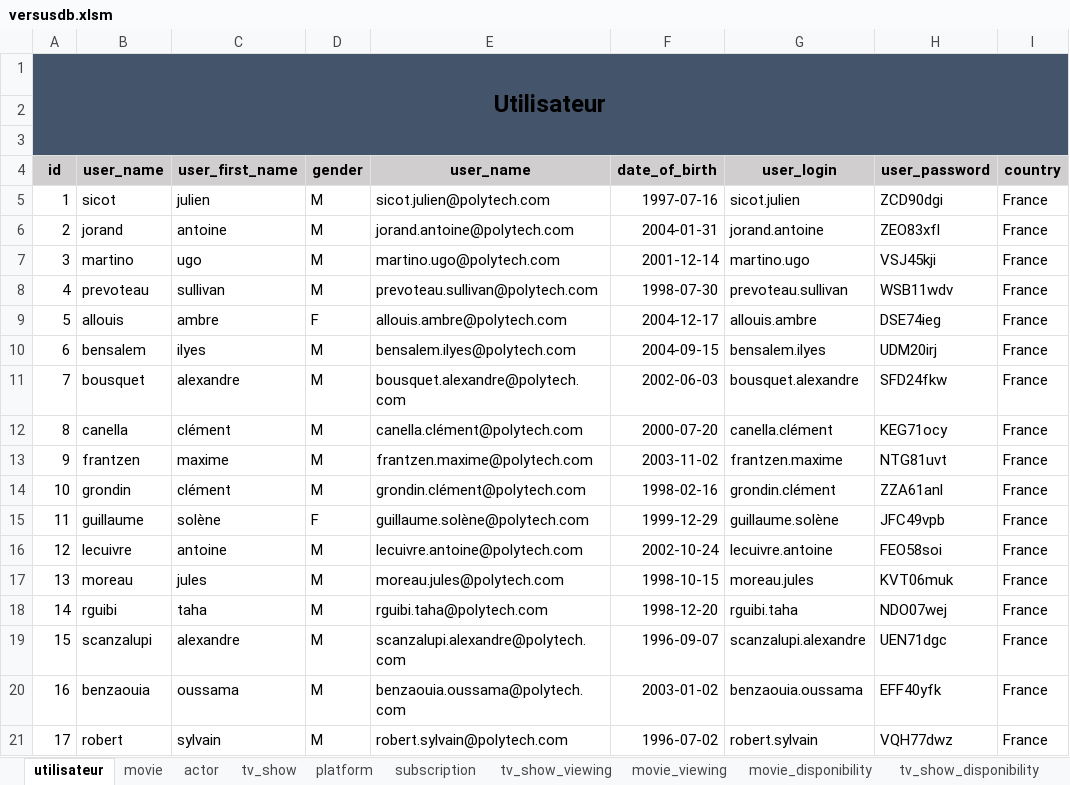
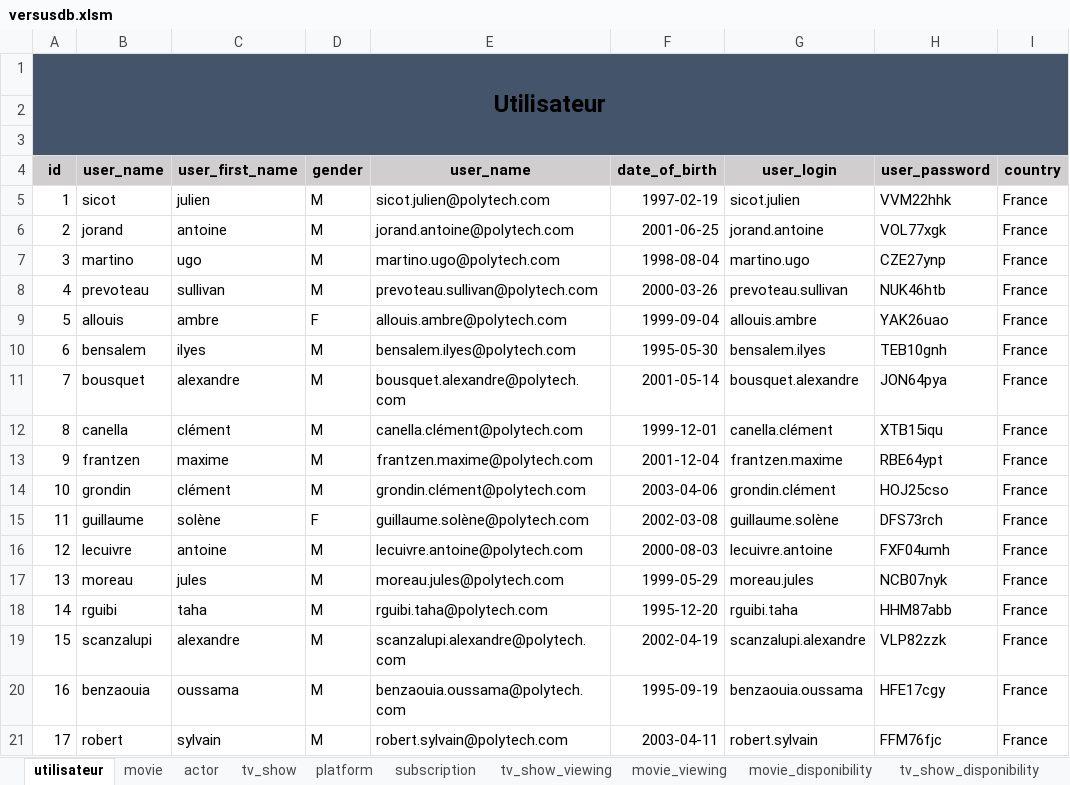
Before and after one commit to superneyluj/versus_database, an Excel workbook: versusdb.xlsm, sheet utilisateur, drawn as a sheet; values as stored, in another font and other column widths than the file's, no borders; the diff names each change by its address in the sheet, - before the commit and + after, or states it on an @@ line.

```diff
--- a/versusdb.xlsm (sheet utilisateur)
+++ b/versusdb.xlsm (sheet utilisateur)
-F5 (date_of_birth): 1997-07-16
+F5 (date_of_birth): 1997-02-19
-H5 (user_password): ZCD90dgi
+H5 (user_password): VVM22hhk
-F6 (date_of_birth): 2004-01-31
+F6 (date_of_birth): 2001-06-25
-H6 (user_password): ZEO83xfl
+H6 (user_password): VOL77xgk
-F7 (date_of_birth): 2001-12-14
+F7 (date_of_birth): 1998-08-04
-H7 (user_password): VSJ45kji
+H7 (user_password): CZE27ynp
-F8 (date_of_birth): 1998-07-30
+F8 (date_of_birth): 2000-03-26
-H8 (user_password): WSB11wdv
+H8 (user_password): NUK46htb
-F9 (date_of_birth): 2004-12-17
+F9 (date_of_birth): 1999-09-04
-H9 (user_password): DSE74ieg
+H9 (user_password): YAK26uao
-F10 (date_of_birth): 2004-09-15
+F10 (date_of_birth): 1995-05-30
-H10 (user_password): UDM20irj
+H10 (user_password): TEB10gnh
-F11 (date_of_birth): 2002-06-03
+F11 (date_of_birth): 2001-05-14
-H11 (user_password): SFD24fkw
+H11 (user_password): JON64pya
-F12 (date_of_birth): 2000-07-20
+F12 (date_of_birth): 1999-12-01
-H12 (user_password): KEG71ocy
+H12 (user_password): XTB15iqu
-F13 (date_of_birth): 2003-11-02
+F13 (date_of_birth): 2001-12-04
-H13 (user_password): NTG81uvt
+H13 (user_password): RBE64ypt
-F14 (date_of_birth): 1998-02-16
+F14 (date_of_birth): 2003-04-06
-H14 (user_password): ZZA61anl
+H14 (user_password): HOJ25cso
-F15 (date_of_birth): 1999-12-29
+F15 (date_of_birth): 2002-03-08
-H15 (user_password): JFC49vpb
+H15 (user_password): DFS73rch
-F16 (date_of_birth): 2002-10-24
+F16 (date_of_birth): 2000-08-03
-H16 (user_password): FEO58soi
+H16 (user_password): FXF04umh
-F17 (date_of_birth): 1998-10-15
+F17 (date_of_birth): 1999-05-29
-H17 (user_password): KVT06muk
+H17 (user_password): NCB07nyk
-F18 (date_of_birth): 1998-12-20
+F18 (date_of_birth): 1995-12-20
-H18 (user_password): NDO07wej
+H18 (user_password): HHM87abb
-F19 (date_of_birth): 1996-09-07
+F19 (date_of_birth): 2002-04-19
-H19 (user_password): UEN71dgc
+H19 (user_password): VLP82zzk
-F20 (date_of_birth): 2003-01-02
+F20 (date_of_birth): 1995-09-19
-H20 (user_password): EFF40yfk
+H20 (user_password): HFE17cgy
-F21 (date_of_birth): 1996-07-02
+F21 (date_of_birth): 2003-04-11
-H21 (user_password): VQH77dwz
+H21 (user_password): FFM76fjc
```
Also changed, not shown: sheet tv_show_viewing, sheet movie_viewing, sheet subscription, sheet movie_disponibility, sheet movie, sheet tv_show_disponibility, 3 more sheets, 1 other file.
